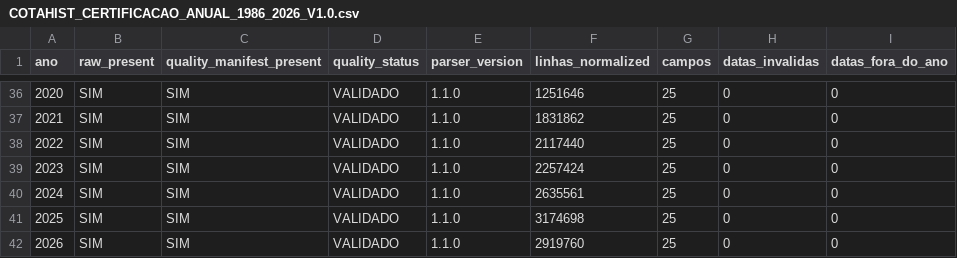
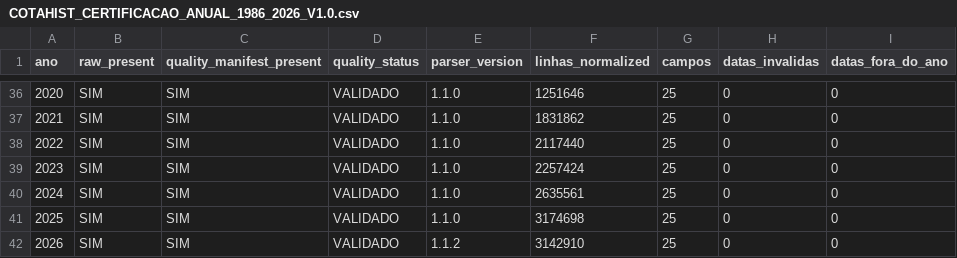
Before and after one commit to carlos-andrade/B3, a CSV file: dados/cotahist/certificacao/COTAHIST_CERTIFICACAO_ANUAL_1986_2026_V1.0.csv, drawn as a sheet; only a part is shown, gaps mark what is left out; the diff names each change by its address in the sheet, - before the commit and + after, or states it on an @@ line.

Commit message:
data(certificacao): sincronizar linha 2026 com manifesto canónico

```diff
--- a/dados/cotahist/certificacao/COTAHIST_CERTIFICACAO_ANUAL_1986_2026_V1.0.csv
+++ b/dados/cotahist/certificacao/COTAHIST_CERTIFICACAO_ANUAL_1986_2026_V1.0.csv
-E42 (parser_version): 1.1.0
+E42 (parser_version): 1.1.2
-F42 (linhas_normalized): 2919760
+F42 (linhas_normalized): 3142910
```
